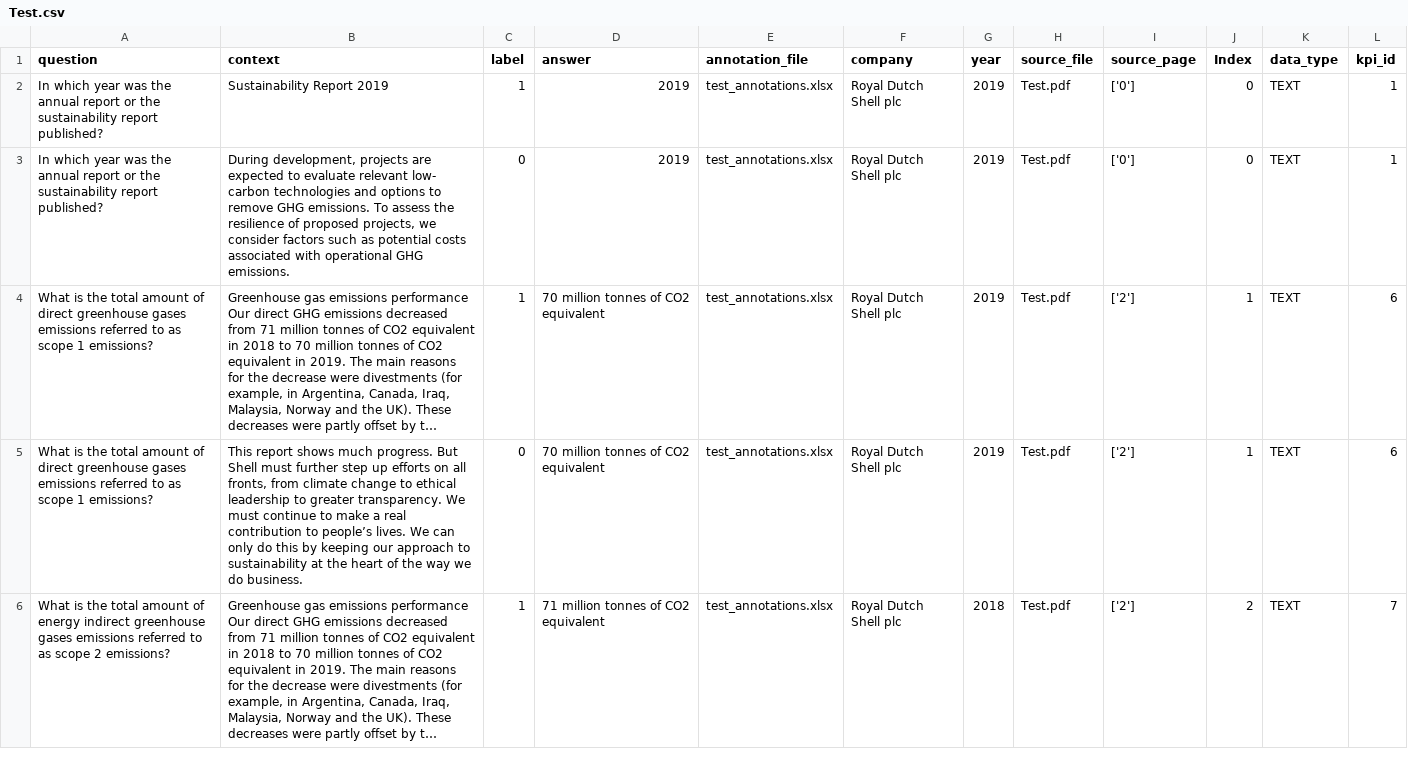
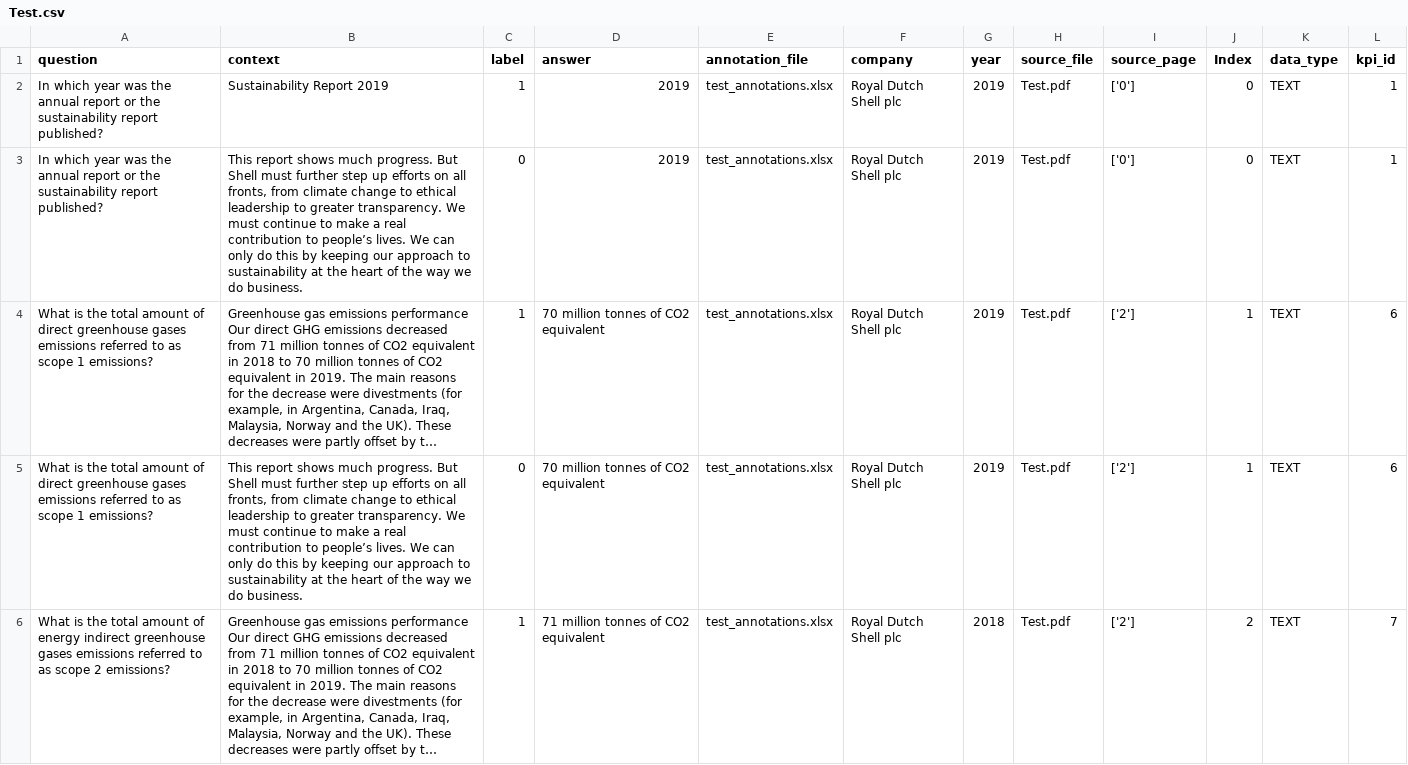
Before and after one commit to os-climate/osc-transformer-presteps, a CSV file: demo/curation/output/Test.csv, drawn as a sheet; only a part is shown; long unchanged cells end in …; the diff covers the shown part only; the diff names each change by its address in the sheet, - before the commit and + after, or states it on an @@ line.

```diff
--- a/demo/curation/output/Test.csv
+++ b/demo/curation/output/Test.csv
-B3 (context): During development, projects are expected to evaluate relevant low- carbon technologies and options to remove GHG emissions. To assess the resilience of proposed projects, we consider factors such as potential costs associated with operational GHG emissions.
+B3 (context): This report shows much progress. But Shell must further step up efforts on all fronts, from climate change to ethical leadership to greater transparency. We must continue to make a real contribution to people’s lives. We can only do this by keeping our approach to sustainability at the heart of the way we do business.
```
Also changed, not shown: 4 edited cells elsewhere in this file, 21 other files.
